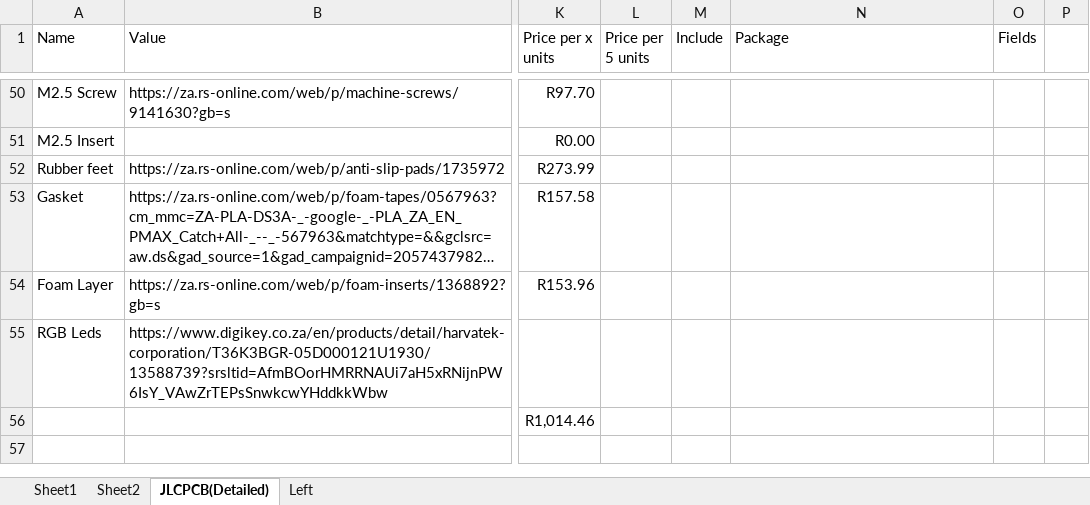
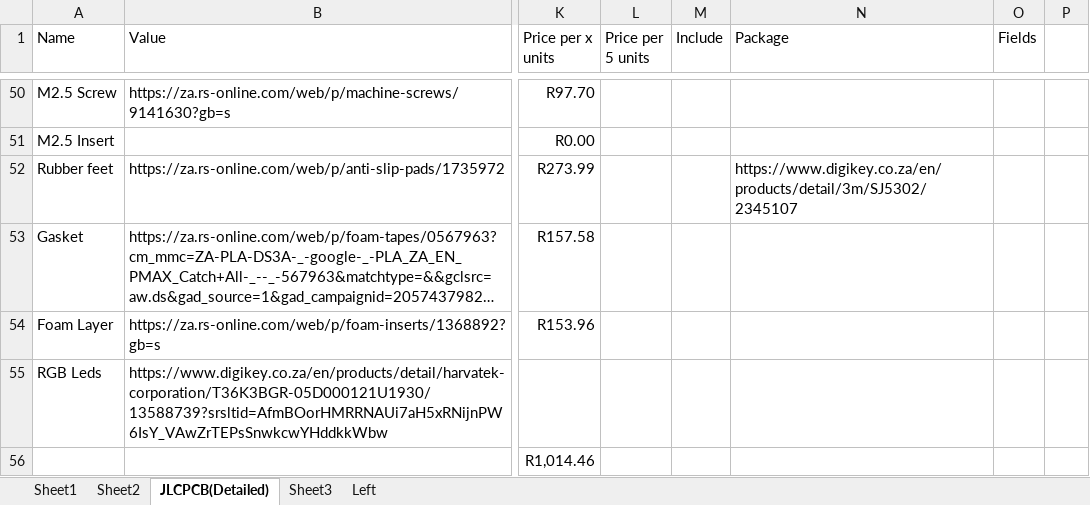
Before and after one commit to Matthew-Hammon/TheFalcon, an Excel workbook: PartsList.xlsx, sheet JLCPCB(Detailed), drawn as a sheet; only a part is shown, gaps mark what is left out; long unchanged cells end in …; values as stored, in another font and other column widths than the file's, no borders; the diff names each change by its address in the sheet, - before the commit and + after, or states it on an @@ line.

```diff
--- a/PartsList.xlsx (sheet JLCPCB(Detailed))
+++ b/PartsList.xlsx (sheet JLCPCB(Detailed))
+sheet tab: Sheet3
-N52 (Package): (empty)
+N52 (Package): https://www.digikey.co.za/en/products/detail/3m/SJ5302/2345107
```
